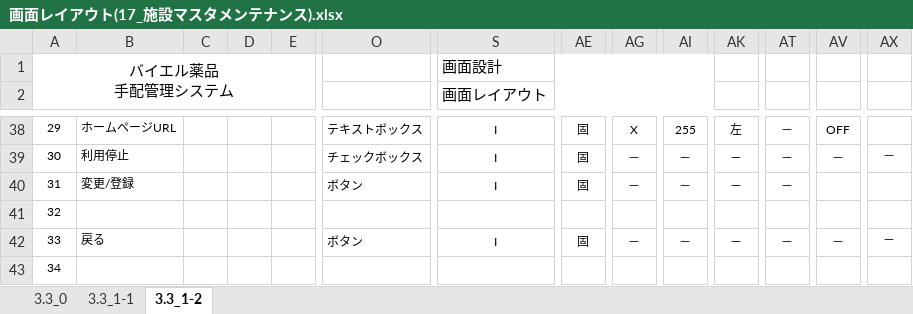
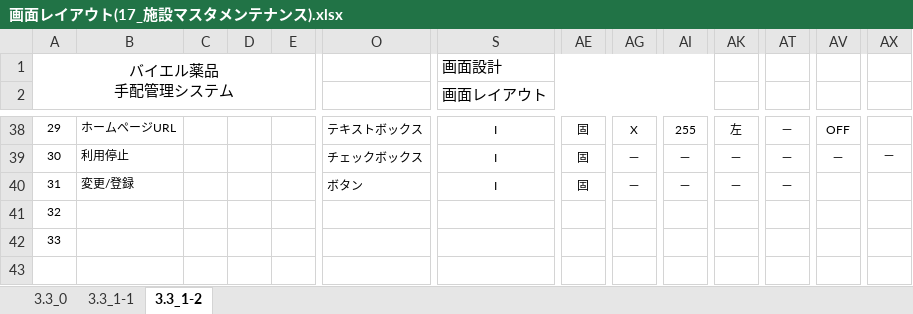
Before and after one commit to MakoYamada/pj_monolith, an Excel workbook: 20 開発資料/02.画面、帳票設計/画面レイアウト(17_施設マスタメンテナンス).xlsx, sheet 3.3_1-2, drawn as a sheet; only a part is shown, gaps mark what is left out; values as stored, in another font and other column widths than the file's, no borders; removed rows and columns are numbered as before the commit, all else as after; rows hold the shown columns only; the diff names each change by its address in the sheet, - before the commit and + after, or states it on an @@ line.

```diff
--- a/20 開発資料/02.画面、帳票設計/画面レイアウト(17_施設マスタメンテナンス).xlsx (sheet 3.3_1-2)
+++ b/20 開発資料/02.画面、帳票設計/画面レイアウト(17_施設マスタメンテナンス).xlsx (sheet 3.3_1-2)
-row 42: 33 | 戻る |  |  |  | ボタン | I | 固 | － | － | － | － | － | －
@@ column A renumbered from row 42 down @@
```
Also changed, not shown: 20 開発資料/02.画面、帳票設計/画面レイアウト(18_ユーザマスタメンテナンス).xlsx, 1 other file.
